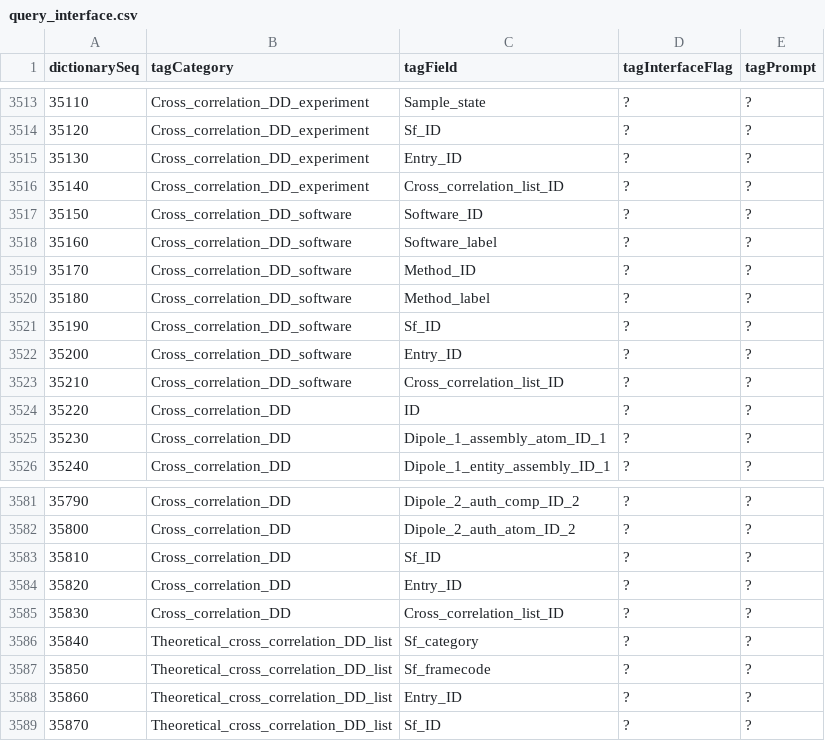
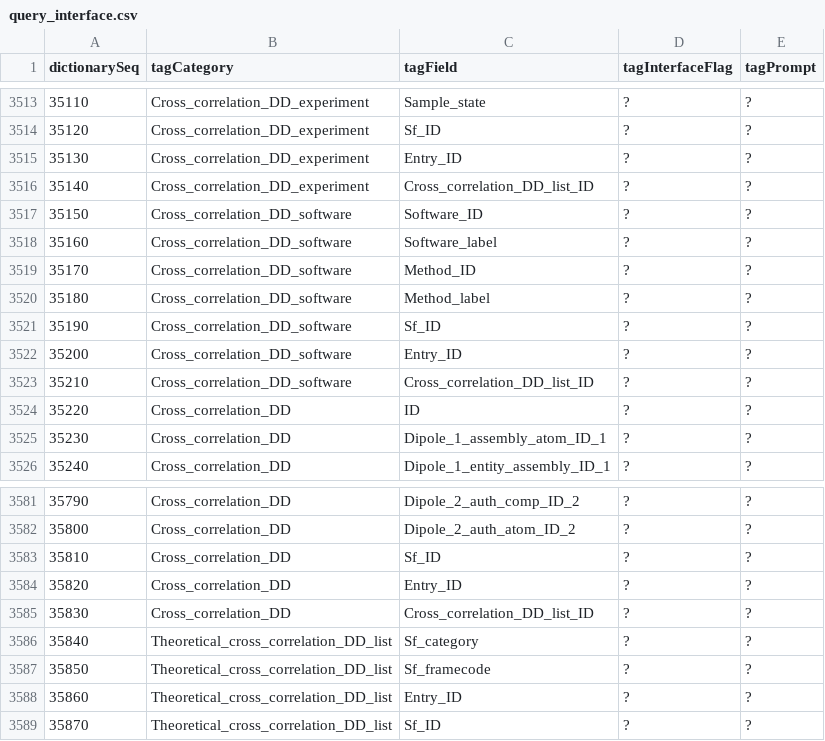
Before and after one commit to bmrb-io/nmr-star-dictionary, a CSV file: query_interface.csv, drawn as a sheet; only a part is shown, gaps mark what is left out; the diff names each change by its address in the sheet, - before the commit and + after, or states it on an @@ line.

```diff
--- a/query_interface.csv
+++ b/query_interface.csv
-C3516 (tagField): Cross_correlation_list_ID
+C3516 (tagField): Cross_correlation_DD_list_ID
-C3523 (tagField): Cross_correlation_list_ID
+C3523 (tagField): Cross_correlation_DD_list_ID
-C3585 (tagField): Cross_correlation_list_ID
+C3585 (tagField): Cross_correlation_DD_list_ID
```
Also changed, not shown: adit_cat_grp_i.csv, adit_cat_grp_o.csv, 6 other files.
